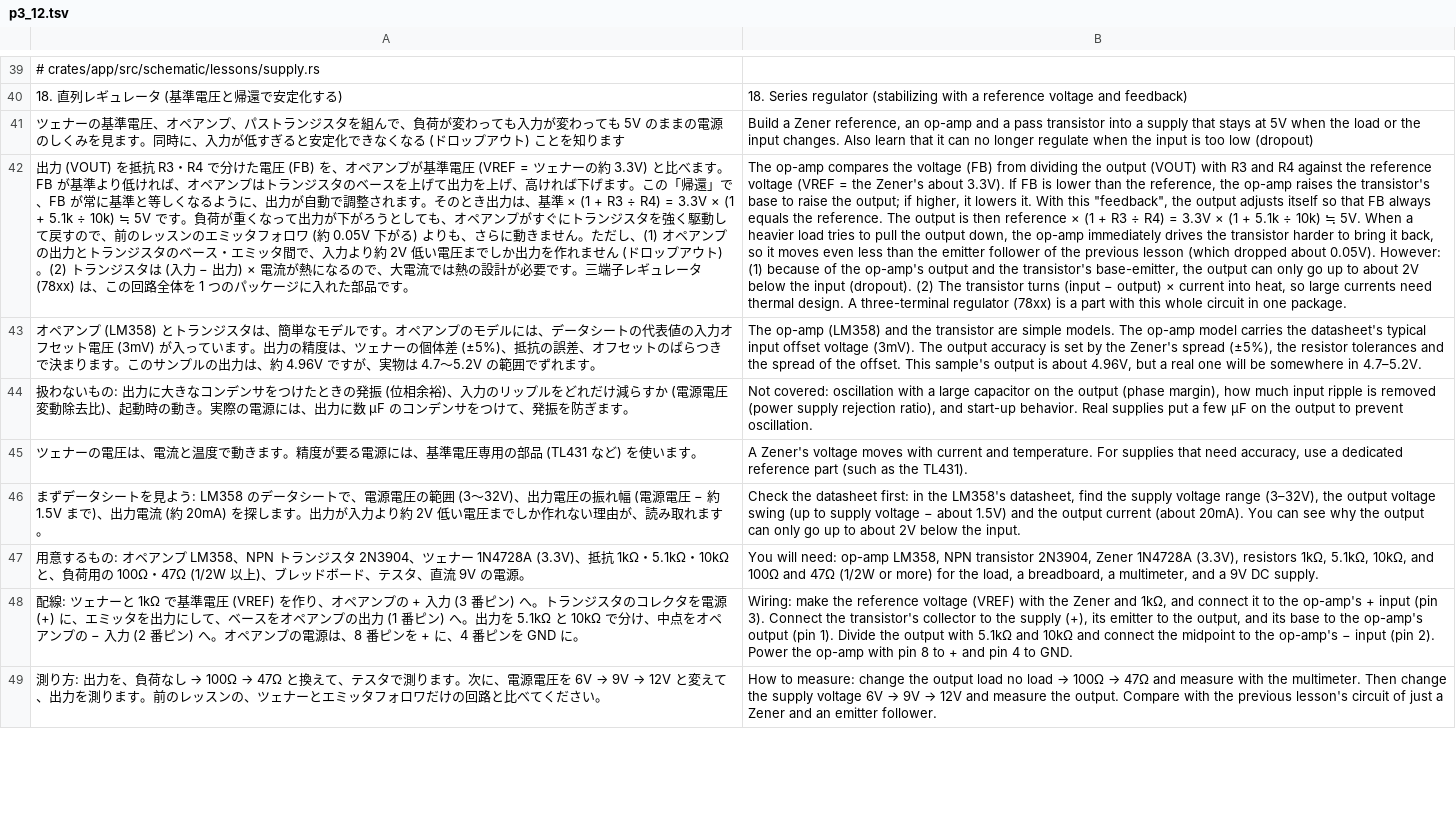
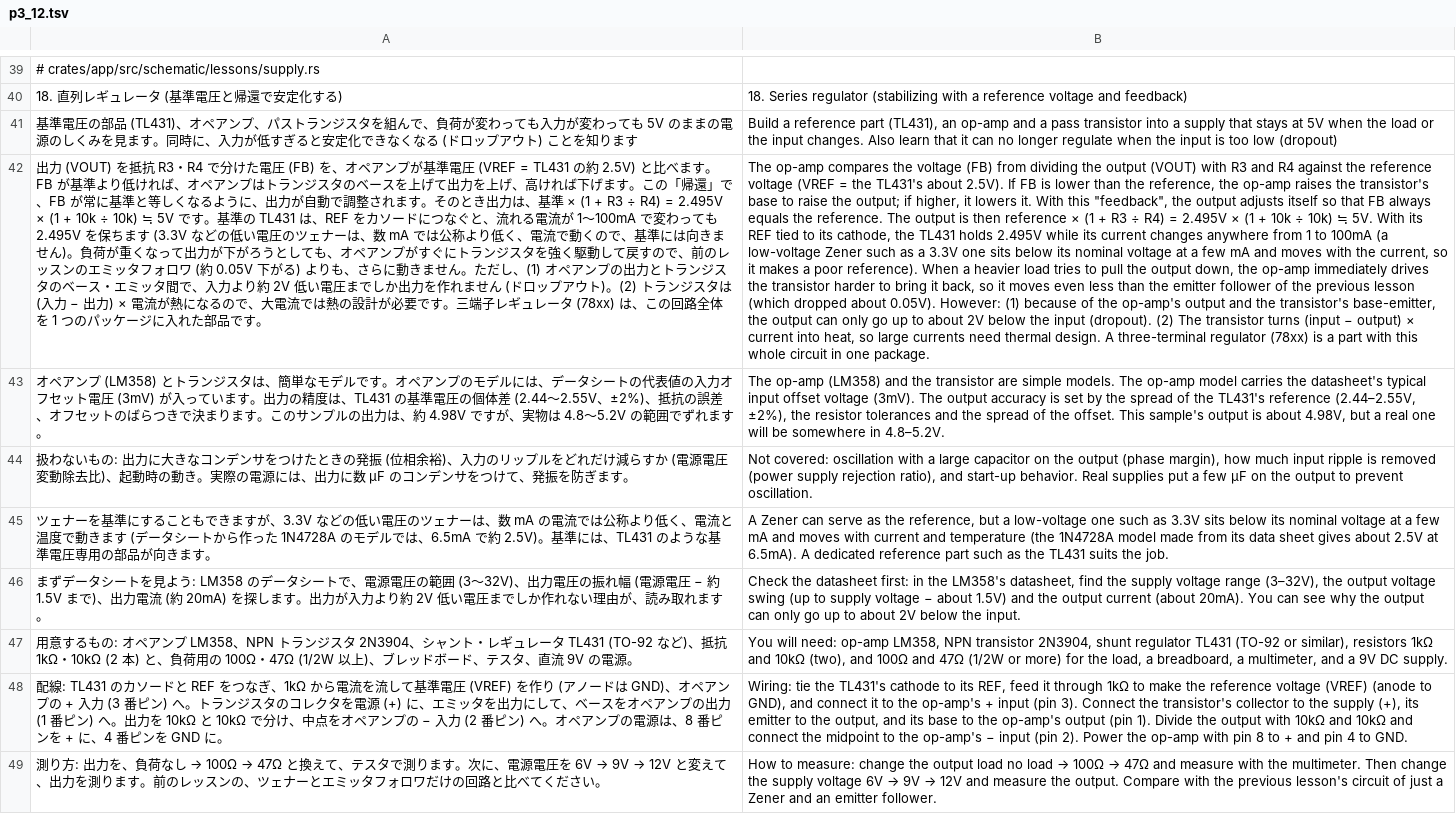
Before and after one commit to K2EXTER/circuitCad, a TSV file: crates/i18n/en/p3_12.tsv, drawn as a sheet; only a part is shown, gaps mark what is left out; removed rows and columns are numbered as before the commit, all else as after; the diff covers the shown part only; the diff names each change by its address in the sheet, - before the commit and + after, or states it on an @@ line.

```diff
--- a/crates/i18n/en/p3_12.tsv
+++ b/crates/i18n/en/p3_12.tsv
-A41: ツェナーの基準電圧、オペア…
+A41: 基準電圧の部品 (TL431)、オペア…
-B41: Build a Zener reference, an op-amp…
+B41: Build a reference part (TL431), an op-amp…
-A42: …圧 (VREF = ツェナーの約 3.3V) と比べます。FB が基準より低ければ、オペアンプはトランジスタのベースを上げて出力を上げ、高ければ下げます。この「帰還」で、FB が常に基準と等しくなるように、出力が自動で調整されます。そのとき出力は、基準 × (1 + R3 ÷ R4) = 3.3V × (1 + 5.1k ÷ 10k) ≒ 5V です。負荷が…
+A42: …圧 (VREF = TL431 の約 2.5V) と比べます。FB が基準より低ければ、オペアンプはトランジスタのベースを上げて出力を上げ、高ければ下げます。この「帰還」で、FB が常に基準と等しくなるように、出力が自動で調整されます。そのとき出力は、基準 × (1 + R3 ÷ R4) = 2.495V × (1 + 10k ÷ 10k) ≒ 5V です。基準の TL431 は、REF をカソードにつなぐと、流れる電流が 1〜100mA で変わっても 2.495V を保ちます (3.3V などの低い電圧のツェナーは、数 mA では公称より低く、電流で動くので、基準には向きません)。負荷が…
-B42: …= the Zener's about 3.3V). If FB is lower than the reference, the op-amp raises the transistor's base to raise the output; if higher, it lowers it. With this "feedback", the output adjusts itself so that FB always equals the reference. The output is then reference × (1 + R3 ÷ R4) = 3.3V × (1 + 5.1k ÷ 10k) ≒ 5V. When a…
+B42: …= the TL431's about 2.5V). If FB is lower than the reference, the op-amp raises the transistor's base to raise the output; if higher, it lowers it. With this "feedback", the output adjusts itself so that FB always equals the reference. The output is then reference × (1 + R3 ÷ R4) = 2.495V × (1 + 10k ÷ 10k) ≒ 5V. With its REF tied to its cathode, the TL431 holds 2.495V while its current changes anywhere from 1 to 100mA (a low-voltage Zener such as a 3.3V one sits below its nominal voltage at a few mA and moves with the current, so it makes a poor reference). When a…
-A43: …精度は、ツェナーの個体差 (±5%)、抵抗の誤差、オフセットのばらつきで決まります。このサンプルの出力は、約 4.96V ですが、実物は 4.7〜5.2V の範…
+A43: …精度は、TL431 の基準電圧の個体差 (2.44〜2.55V、±2%)、抵抗の誤差、オフセットのばらつきで決まります。このサンプルの出力は、約 4.98V ですが、実物は 4.8〜5.2V の範…
-B43: …by the Zener's spread (±5%), the resistor tolerances and the spread of the offset. This sample's output is about 4.96V, but a real one will be somewhere in 4.7–5.2V.
+B43: …by the spread of the TL431's reference (2.44–2.55V, ±2%), the resistor tolerances and the spread of the offset. This sample's output is about 4.98V, but a real one will be somewhere in 4.8–5.2V.
-row 45: ツェナーの電圧は、電流と温度で動きます。精度が要る電源には、基準電圧専用の部品 (TL431 など) を使います。 | A Zener's voltage moves with current and temperature. For supplies that need accuracy, use a dedicated reference part (such as the TL431).
+row 45: ツェナーを基準にすることもできますが、3.3V などの低い電圧のツェナーは、数 mA の電流では公称より低く、電流と温度で動きます (データシートから作った 1N4728A のモデルでは、6.5mA で約 2.5V)。基準には、TL431 のような基準電圧専用の部品が向きます。 | A Zener can serve as the reference, but a low-voltage one such as 3.3V sits below its nominal voltage at a few mA and moves with current and temperature (the 1N4728A model made from its data sheet gives about 2.5V at 6.5mA). A dedicated reference part such as the TL431 suits the job.
-row 47: 用意するもの: オペアンプ LM358、NPN トランジスタ 2N3904、ツェナー 1N4728A (3.3V)、抵抗 1kΩ・5.1kΩ・10kΩ と、負荷用の 100Ω・47Ω (1/2W 以上)、ブレッドボード、テスタ、直流 9V の電源。 | You will need: op-amp LM358, NPN transistor 2N3904, Zener 1N4728A (3.3V), resistors 1kΩ, 5.1kΩ, 10kΩ, and 100Ω and 47Ω (1/2W or more) for the load, a breadboard, a multimeter, and a 9V DC supply.
-row 48: 配線: ツェナーと 1kΩ で基準電圧 (VREF) を作り、オペアンプの + 入力 (3 番ピン) へ。トランジスタのコレクタを電源 (+) に、エミッタを出力にして、ベースをオペアンプの出力 (1 番ピン) へ。出力を 5.1kΩ と 10kΩ で分け、中点をオペアンプの − 入力 (2 番ピン) へ。オペアンプの電源は、8 番ピンを + に、4 番ピンを GND に。 | Wiring: make the reference voltage (VREF) with the Zener and 1kΩ, and connect it to the op-amp's + input (pin 3). Connect the transistor's collector to the supply (+), its emitter to the output, and its base to the op-amp's output (pin 1). Divide the output with 5.1kΩ and 10kΩ and connect the midpoint to the op-amp's − input (pin 2). Power the op-amp with pin 8 to + and pin 4 to GND.
+row 47: 用意するもの: オペアンプ LM358、NPN トランジスタ 2N3904、シャント・レギュレータ TL431 (TO-92 など)、抵抗 1kΩ・10kΩ (2 本) と、負荷用の 100Ω・47Ω (1/2W 以上)、ブレッドボード、テスタ、直流 9V の電源。 | You will need: op-amp LM358, NPN transistor 2N3904, shunt regulator TL431 (TO-92 or similar), resistors 1kΩ and 10kΩ (two), and 100Ω and 47Ω (1/2W or more) for the load, a breadboard, a multimeter, and a 9V DC supply.
+row 48: 配線: TL431 のカソードと REF をつなぎ、1kΩ から電流を流して基準電圧 (VREF) を作り (アノードは GND)、オペアンプの + 入力 (3 番ピン) へ。トランジスタのコレクタを電源 (+) に、エミッタを出力にして、ベースをオペアンプの出力 (1 番ピン) へ。出力を 10kΩ と 10kΩ で分け、中点をオペアンプの − 入力 (2 番ピン) へ。オペアンプの電源は、8 番ピンを + に、4 番ピンを GND に。 | Wiring: tie the TL431's cathode to its REF, feed it through 1kΩ to make the reference voltage (VREF) (anode to GND), and connect it to the op-amp's + input (pin 3). Connect the transistor's collector to the supply (+), its emitter to the output, and its base to the op-amp's output (pin 1). Divide the output with 10kΩ and 10kΩ and connect the midpoint to the op-amp's − input (pin 2). Power the op-amp with pin 8 to + and pin 4 to GND.
```
Also changed, not shown: 10 edited cells elsewhere in this file, crates/i18n/en/p3_02.tsv, crates/i18n/en/p3_03.tsv, 49 other files.
